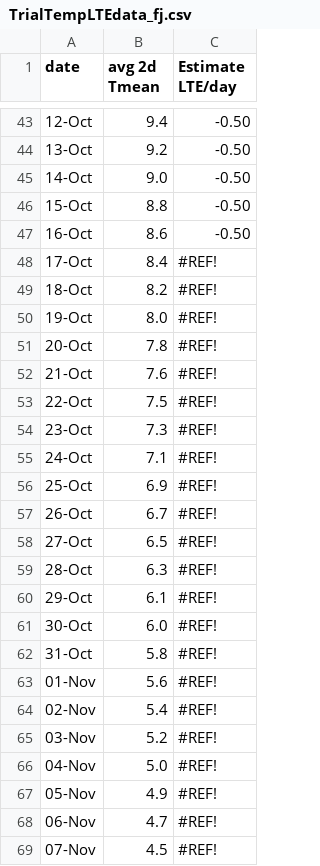
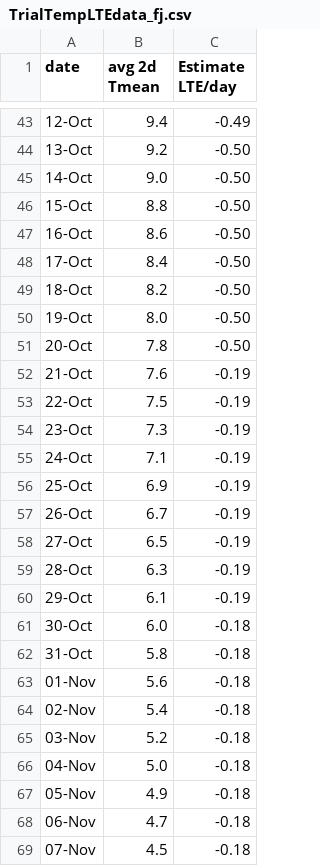
Before and after one commit to sandyie/cloned-bcvin, a CSV file: hardiness/analyses/TrialTempLTEdata_fj.csv, drawn as a sheet; only a part is shown, gaps mark what is left out; the diff covers the shown part only.

```diff
--- a/hardiness/analyses/TrialTempLTEdata_fj.csv
+++ b/hardiness/analyses/TrialTempLTEdata_fj.csv
@@ -43,2 +43,2 @@ date,avg 2d Tmean,Estimate LTE/day
-12-Oct,9.4,-0.50
+12-Oct,9.4,-0.49
 13-Oct,9.2,-0.50
@@ -47,23 +47,23 @@ date,avg 2d Tmean,Estimate LTE/day
 16-Oct,8.6,-0.50
-17-Oct,8.4,#REF!
-18-Oct,8.2,#REF!
-19-Oct,8.0,#REF!
-20-Oct,7.8,#REF!
-21-Oct,7.6,#REF!
-22-Oct,7.5,#REF!
-23-Oct,7.3,#REF!
-24-Oct,7.1,#REF!
-25-Oct,6.9,#REF!
-26-Oct,6.7,#REF!
-27-Oct,6.5,#REF!
-28-Oct,6.3,#REF!
-29-Oct,6.1,#REF!
-30-Oct,6.0,#REF!
-31-Oct,5.8,#REF!
-01-Nov,5.6,#REF!
-02-Nov,5.4,#REF!
-03-Nov,5.2,#REF!
-04-Nov,5.0,#REF!
-05-Nov,4.9,#REF!
-06-Nov,4.7,#REF!
-07-Nov,4.5,#REF!
+17-Oct,8.4,-0.50
+18-Oct,8.2,-0.50
+19-Oct,8.0,-0.50
+20-Oct,7.8,-0.50
+21-Oct,7.6,-0.19
+22-Oct,7.5,-0.19
+23-Oct,7.3,-0.19
+24-Oct,7.1,-0.19
+25-Oct,6.9,-0.19
+26-Oct,6.7,-0.19
+27-Oct,6.5,-0.19
+28-Oct,6.3,-0.19
+29-Oct,6.1,-0.19
+30-Oct,6.0,-0.18
+31-Oct,5.8,-0.18
+01-Nov,5.6,-0.18
+02-Nov,5.4,-0.18
+03-Nov,5.2,-0.18
+04-Nov,5.0,-0.18
+05-Nov,4.9,-0.18
+06-Nov,4.7,-0.18
+07-Nov,4.5,-0.18
```
Also changed, not shown: 110 edited cells elsewhere in this file.
